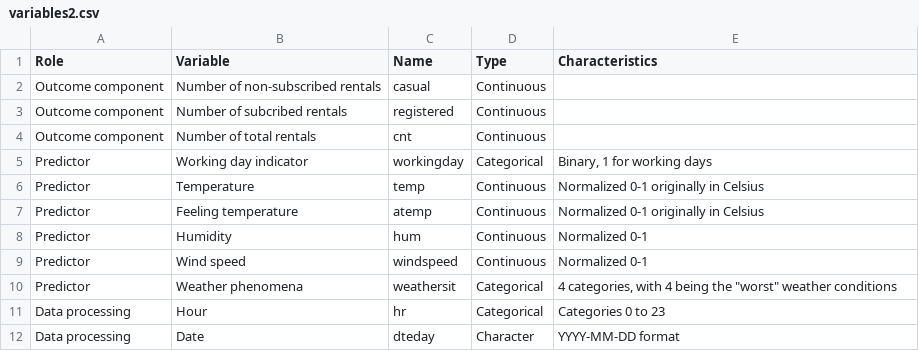
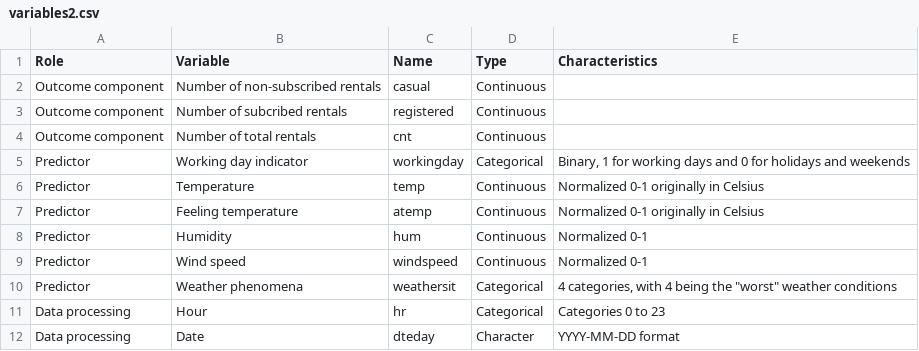
Before and after one commit to NisseCR/r_assignment_1, a CSV file: data/variables2.csv, drawn as a sheet.

```diff
--- a/data/variables2.csv
+++ b/data/variables2.csv
@@ -4,3 +4,3 @@ Outcome component;Number of subcribed rentals;registered;Continuous;
 Outcome component;Number of total rentals;cnt;Continuous;
-Predictor;Working day indicator; workingday;Categorical;Binary, 1 for working days
+Predictor;Working day indicator; workingday;Categorical;Binary, 1 for working days and 0 for holidays and weekends
 Predictor;Temperature ;temp;Continuous;Normalized 0-1 originally in Celsius
```
Also changed, not shown: 4 other files.
